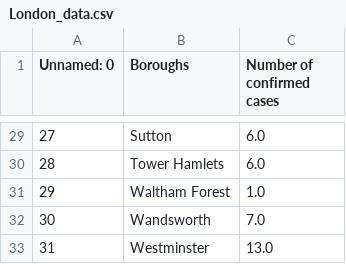
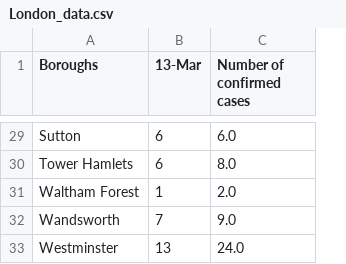
Before and after one commit to terenceneo/Data-Visualisations, a CSV file: Coronavirus Map/London_data.csv, drawn as a sheet; only a part is shown, gaps mark what is left out; removed rows and columns are numbered as before the commit, all else as after; the diff covers the shown part only; the diff names each change by its address in the sheet, - before the commit and + after, or states it on an @@ line.

```diff
--- a/Coronavirus Map/London_data.csv
+++ b/Coronavirus Map/London_data.csv
-column A (Unnamed: 0), rows 29-33: 27 | 28 | 29 | 30 | 31
+column B (13-Mar), rows 29-33: 6 | 6 | 1 | 7 | 13
-C30 (Number of confirmed cases): 6.0
+C30 (Number of confirmed cases): 8.0
-C31 (Number of confirmed cases): 1.0
+C31 (Number of confirmed cases): 2.0
-C32 (Number of confirmed cases): 7.0
+C32 (Number of confirmed cases): 9.0
-C33 (Number of confirmed cases): 13.0
+C33 (Number of confirmed cases): 24.0
```
Also changed, not shown: 24 edited cells elsewhere in this file, Coronavirus Map/CountyUAs_cases_table.csv, Coronavirus Map/Scotland_data.csv, 17 other files.
